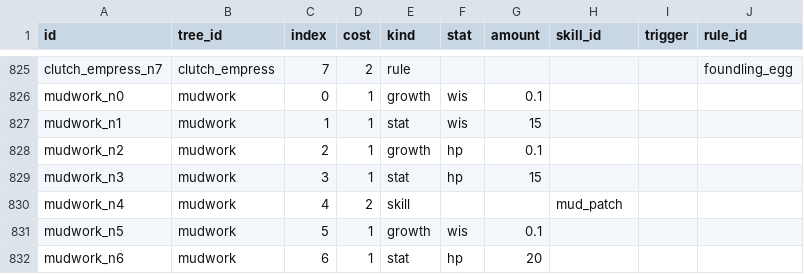
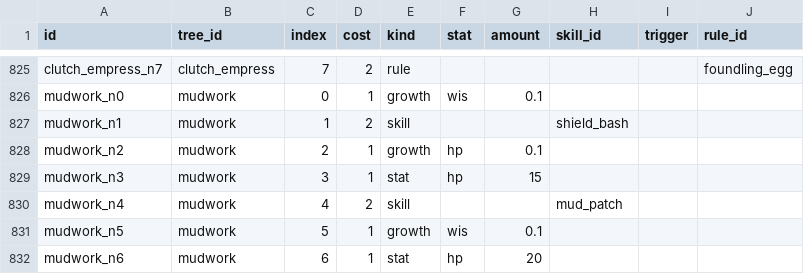
Before and after one commit to kjew2/MonStack, a CSV file: content_src/tree_nodes.csv, drawn as a sheet; only a part is shown, gaps mark what is left out.

```diff
--- a/content_src/tree_nodes.csv
+++ b/content_src/tree_nodes.csv
@@ -826,3 +826,3 @@ clutch_empress_n7,clutch_empress,7,2,rule,,,,,foundling_egg
 mudwork_n0,mudwork,0,1,growth,wis,0.1,,,
-mudwork_n1,mudwork,1,1,stat,wis,15,,,
+mudwork_n1,mudwork,1,2,skill,,,shield_bash,,
 mudwork_n2,mudwork,2,1,growth,hp,0.1,,,
```
Also changed, not shown: 4 other files.
